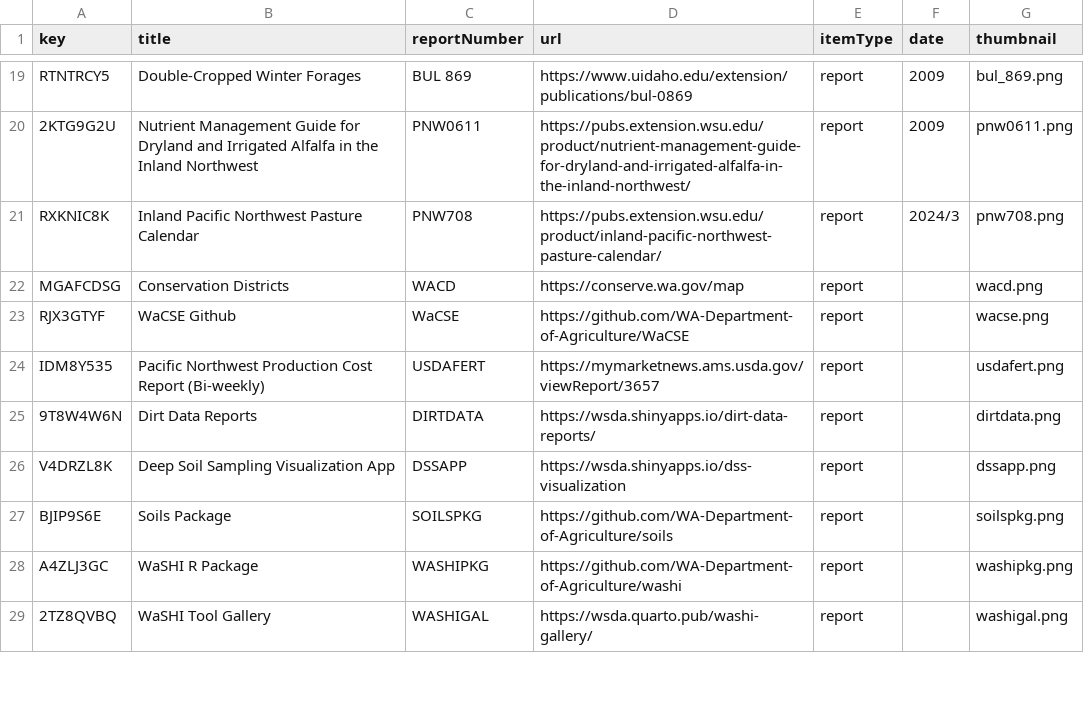
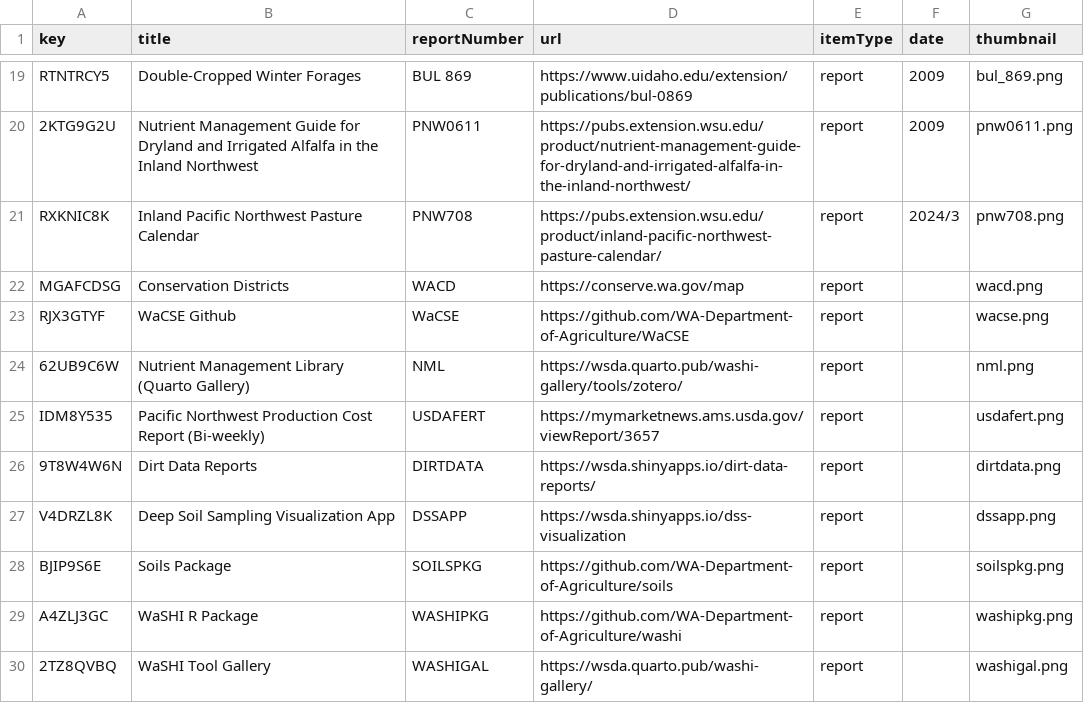
Before and after one commit to a-peterson-wa/wsda-dss-publications, a CSV file: data/publications.csv, drawn as a sheet; only a part is shown, gaps mark what is left out.

```diff
--- a/data/publications.csv
+++ b/data/publications.csv
@@ -23,2 +23,3 @@
 "RJX3GTYF","WaCSE Github","WaCSE","https://github.com/WA-Department-of-Agriculture/WaCSE","report","","wacse.png"
+"62UB9C6W","Nutrient Management Library (Quarto Gallery)","NML","https://wsda.quarto.pub/washi-gallery/tools/zotero/","report","","nml.png"
 "IDM8Y535","Pacific Northwest Production Cost Report (Bi-weekly)","USDAFERT","https://mymarketnews.ams.usda.gov/viewReport/3657","report","","usdafert.png"
```
Also changed, not shown: data/pubs_resources.csv.
